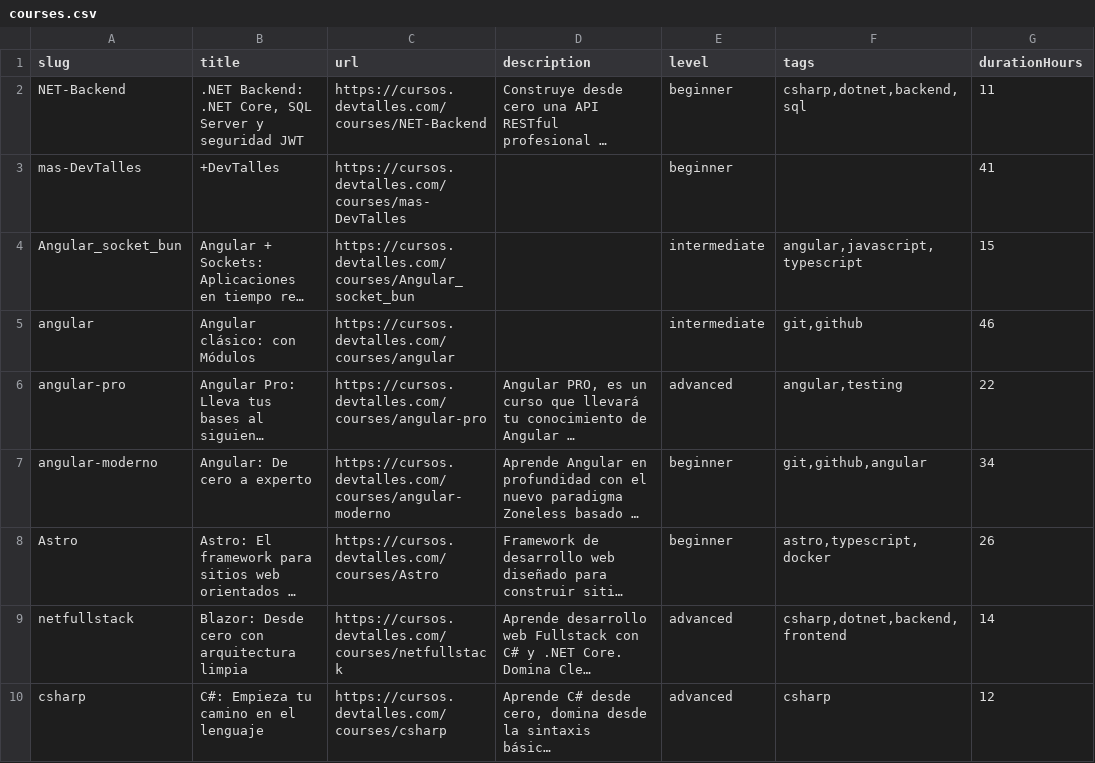
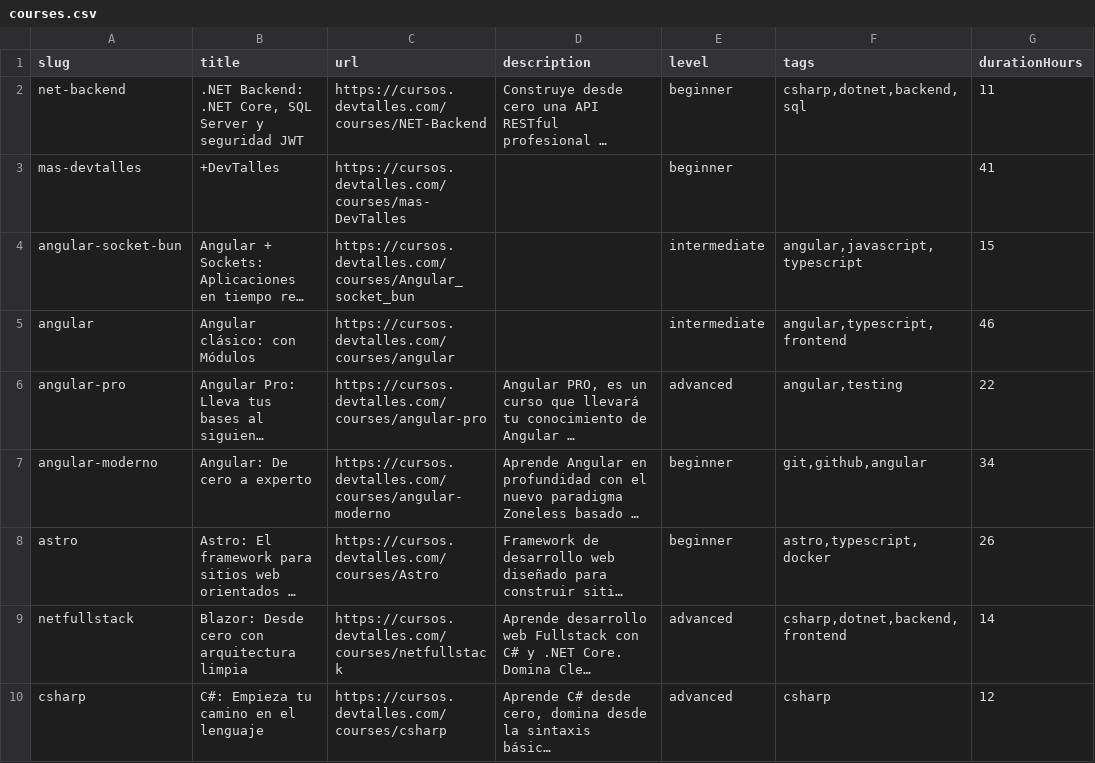
Before and after one commit to CARLOSBA90/team-baymax-code-quest-2026, a CSV file: backend/prisma/seed/courses.csv, drawn as a sheet; only a part is shown; long unchanged cells end in …; the diff covers the shown part only; the diff names each change by its address in the sheet, - before the commit and + after, or states it on an @@ line.

Commit message:
fix(catalog): normalizar slugs y limpiar títulos y tags del CSV
Los slugs pasan a minúsculas, sin tildes y con guiones (la columna url queda igual). Se quita el CSS pegado en 13 títulos y Angular clásico pasa de git,github a angular,typescript,frontend.

```diff
--- a/backend/prisma/seed/courses.csv
+++ b/backend/prisma/seed/courses.csv
-A2 (slug): NET-Backend
+A2 (slug): net-backend
-A3 (slug): mas-DevTalles
+A3 (slug): mas-devtalles
-A4 (slug): Angular_socket_bun
+A4 (slug): angular-socket-bun
-F5 (tags): git,github
+F5 (tags): angular,typescript,frontend
-A8 (slug): Astro
+A8 (slug): astro
```
Also changed, not shown: 19 edited cells elsewhere in this file.
